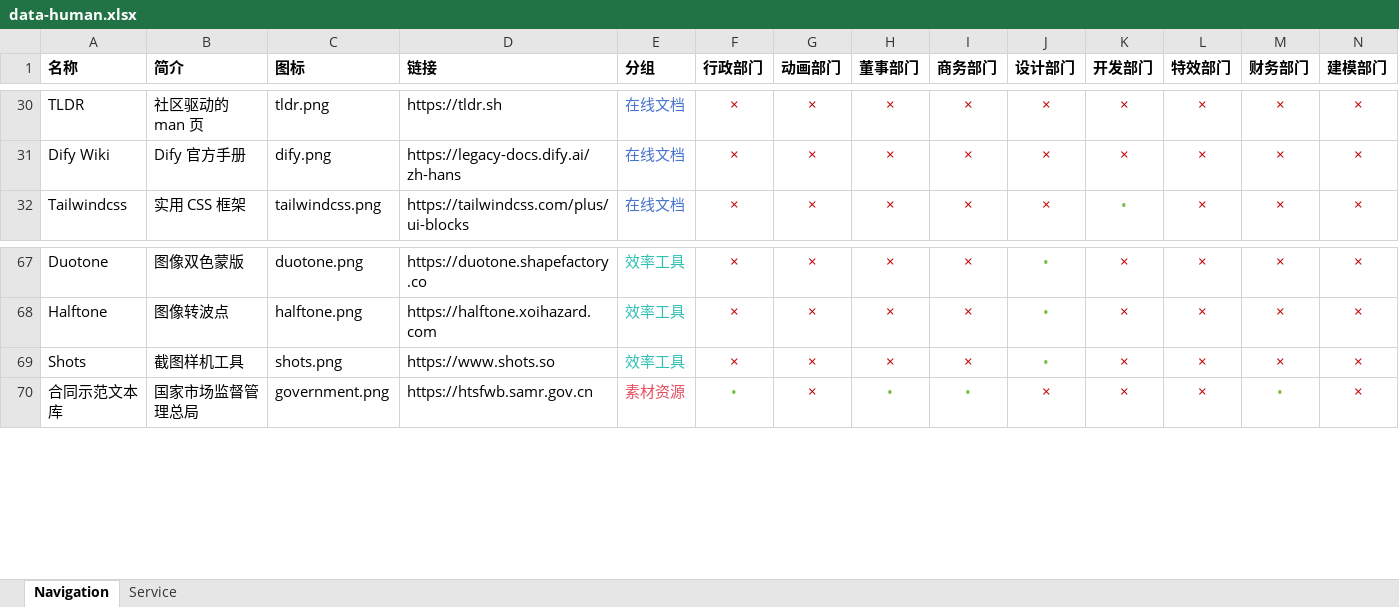
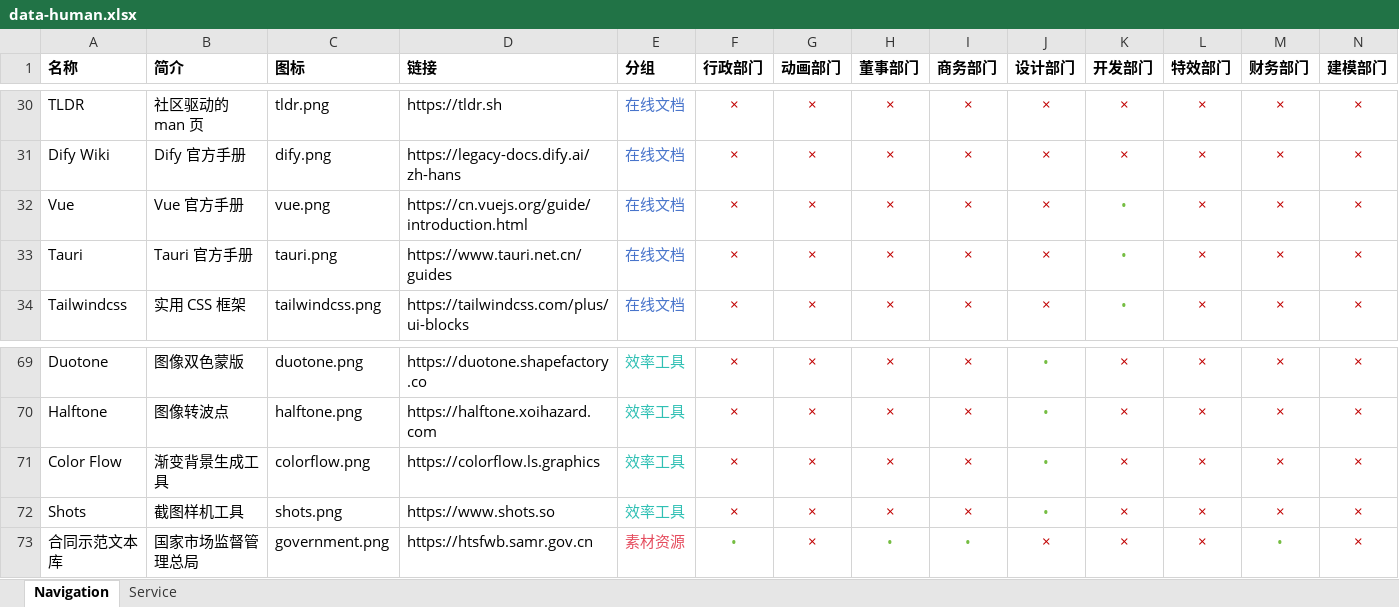
Before and after one commit to 0x0CFF/Panel-Studio, an Excel workbook: instance/data-human.xlsx, sheet Navigation, drawn as a sheet; only a part is shown, gaps mark what is left out; values as stored, in another font and other column widths than the file's, no borders; rows hold the shown columns only; the diff names each change by its address in the sheet, - before the commit and + after, or states it on an @@ line.

```diff
--- a/instance/data-human.xlsx (sheet Navigation)
+++ b/instance/data-human.xlsx (sheet Navigation)
+row 32: Vue | Vue 官方手册 | vue.png | https://cn.vuejs.org/guide/introduction.html | 在线文档 | × | × | × | × | × | • | × | × | ×
+row 33: Tauri | Tauri 官方手册 | tauri.png | https://www.tauri.net.cn/guides | 在线文档 | × | × | × | × | × | • | × | × | ×
+row 71: Color Flow | 渐变背景生成工具 | colorflow.png | https://colorflow.ls.graphics | 效率工具 | × | × | × | × | • | × | × | × | ×
```
Also changed, not shown: sheet Service, 7 other files.
